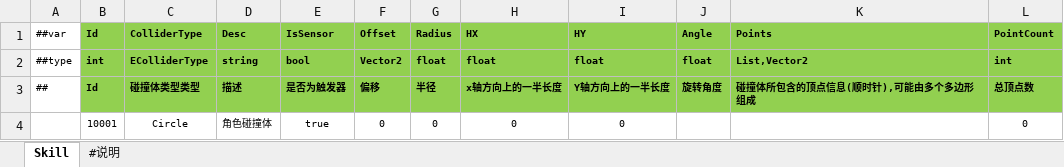
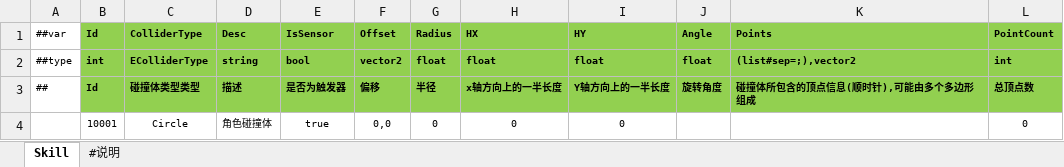
Before and after one commit to FortuneCat0v0/Zero, an Excel workbook: Unity/Assets/Config/Excel/Datas/ColliderConfig.xlsx, sheet Skill, drawn as a sheet; values as stored, in another font and other column widths than the file's, no borders; the diff names each change by its address in the sheet, - before the commit and + after, or states it on an @@ line.

```diff
--- a/Unity/Assets/Config/Excel/Datas/ColliderConfig.xlsx (sheet Skill)
+++ b/Unity/Assets/Config/Excel/Datas/ColliderConfig.xlsx (sheet Skill)
-F2 (Offset): Vector2
+F2 (Offset): vector2
-K2 (Points): List,Vector2
+K2 (Points): (list#sep=;),vector2
-F4 (Offset): 0
+F4 (Offset): 0,0
```
Also changed, not shown: 21 other files.
